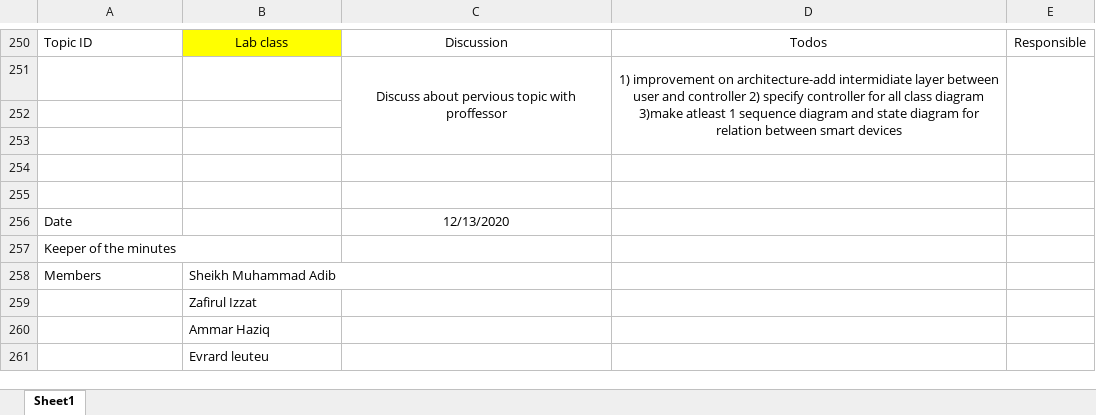
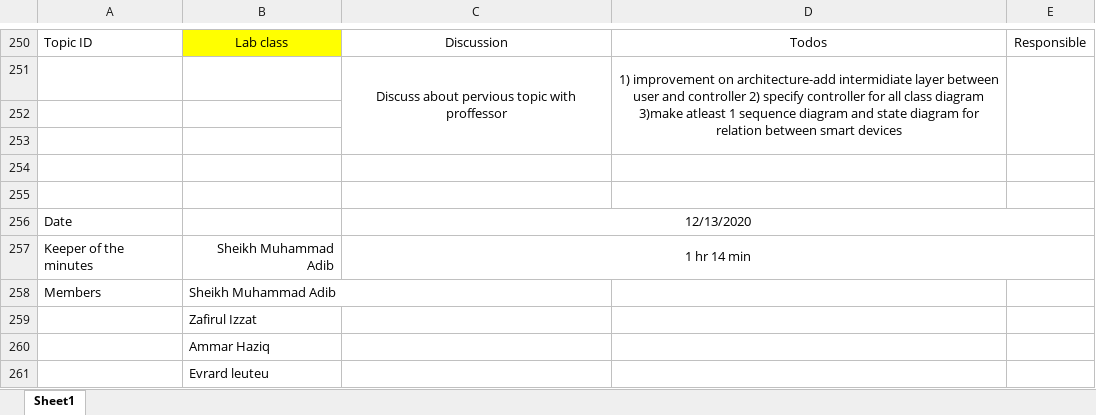
Before and after one commit to TuringJuniors/Fortran, an Excel workbook: TuringJuniors.xlsx, sheet Sheet1, drawn as a sheet; only a part is shown, gaps mark what is left out; values as stored, in another font and other column widths than the file's, no borders; charts and pictures not drawn; the diff names each change by its address in the sheet, - before the commit and + after, or states it on an @@ line.

Commit message:
Update TuringJuniors.xlsx

```diff
--- a/TuringJuniors.xlsx (sheet Sheet1)
+++ b/TuringJuniors.xlsx (sheet Sheet1)
+C256:E256 merged
-B257: (empty)
+B257: Sheikh Muhammad Adib
-C257: (empty)
+C257: 1 hr 14 min
+C257:E257 merged
```
